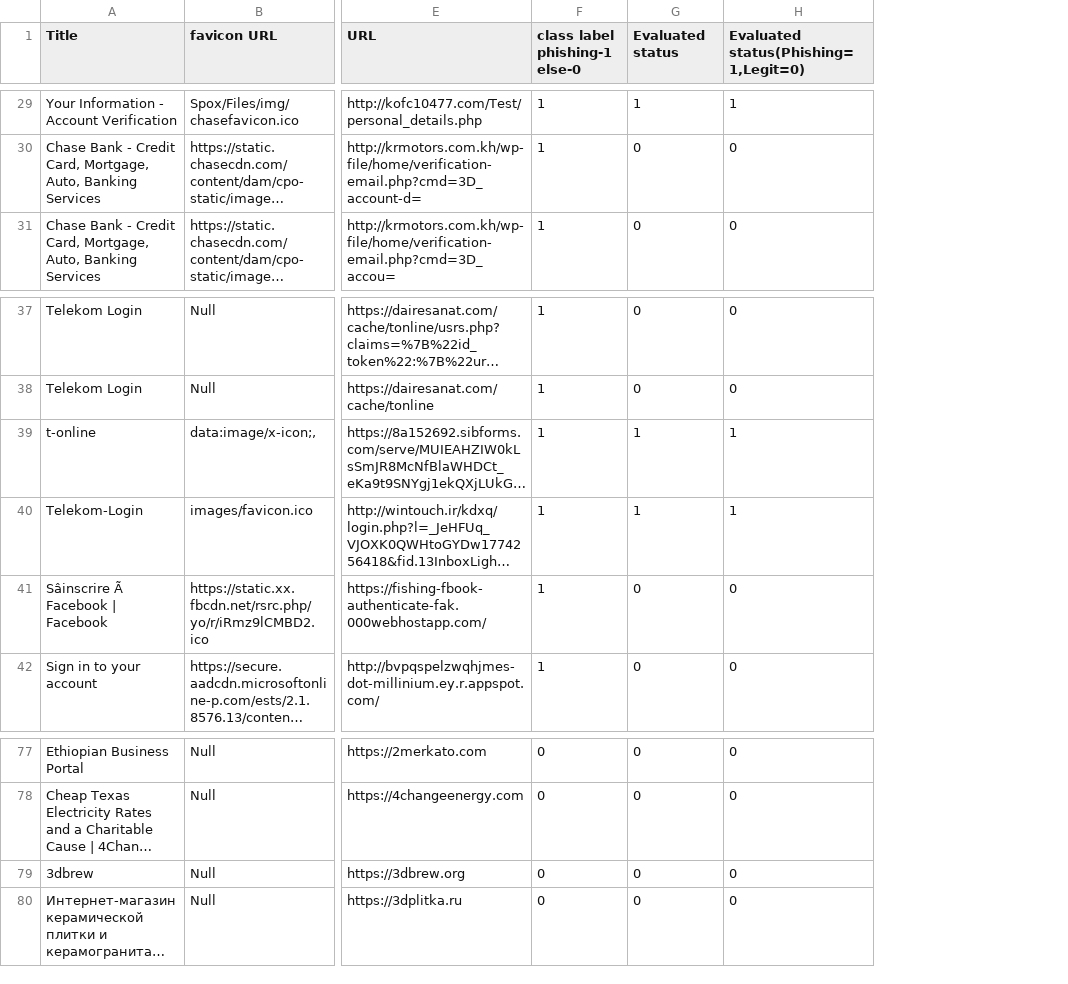
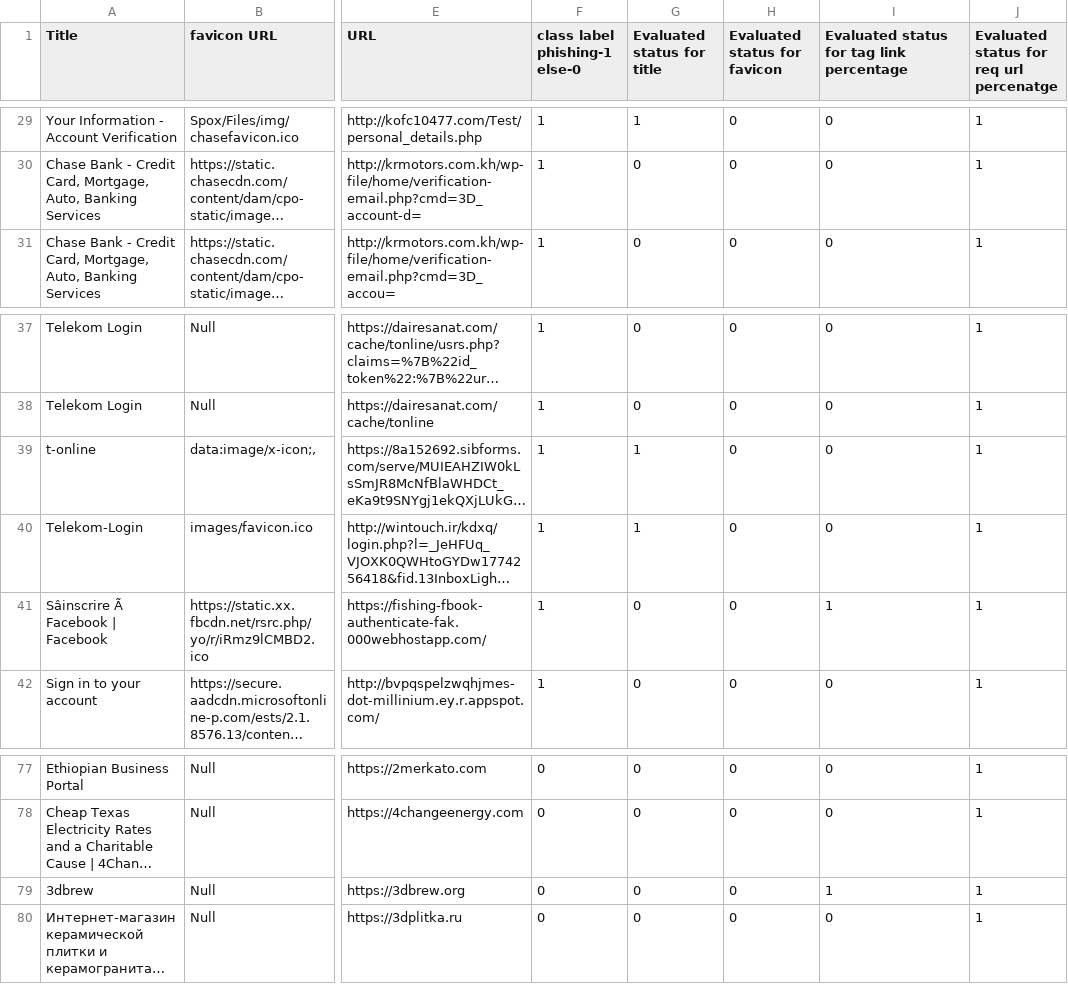
Before and after one commit to adithyas2000/phishingDetection, a CSV file: testdataset.csv, drawn as a sheet; only a part is shown, gaps mark what is left out; long unchanged cells end in …; addresses are those after the commit; the diff covers the shown part only; the diff names each change by its address in the sheet, - before the commit and + after, or states it on an @@ line.

```diff
--- a/testdataset.csv
+++ b/testdataset.csv
+column H (Evaluated status for favicon), rows 29-31: all 0; rows 37-42: all 0; rows 77-80: all 0
+column J, row 1: Evaluated status for req url percenatge; rows 29-31: all 1; rows 37-42: all 1; rows 77-80: all 1
-G1: Evaluated status
+G1: Evaluated status for title
-I1: Evaluated status(Phishing=1,Legit=0)
+I1: Evaluated status for tag link percentage
-I29: 1
+I29: 0
-I39:I40: 1
+I39:I40: 0
-I41: 0
+I41: 1
-I79: 0
+I79: 1
```
Also changed, not shown: 29 edited cells elsewhere in this file, 2 other files.
